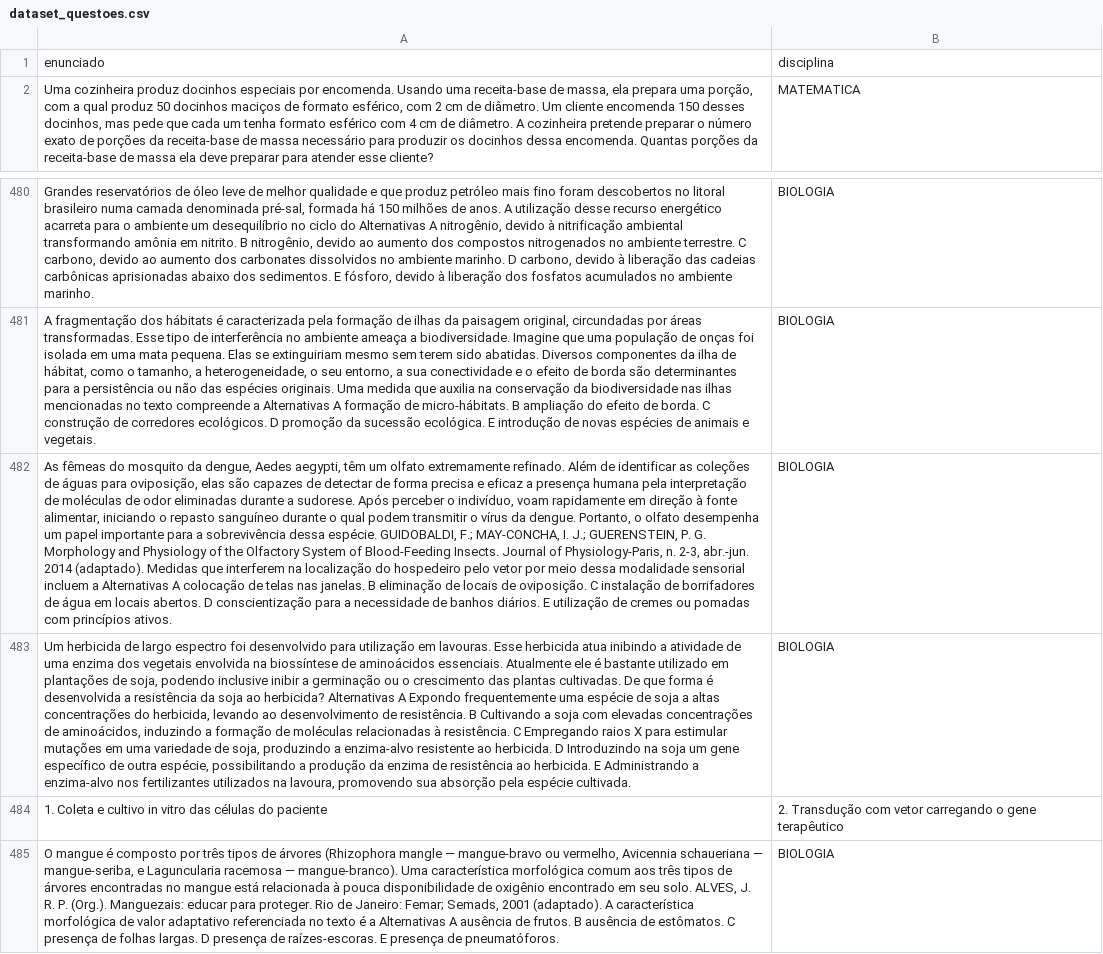
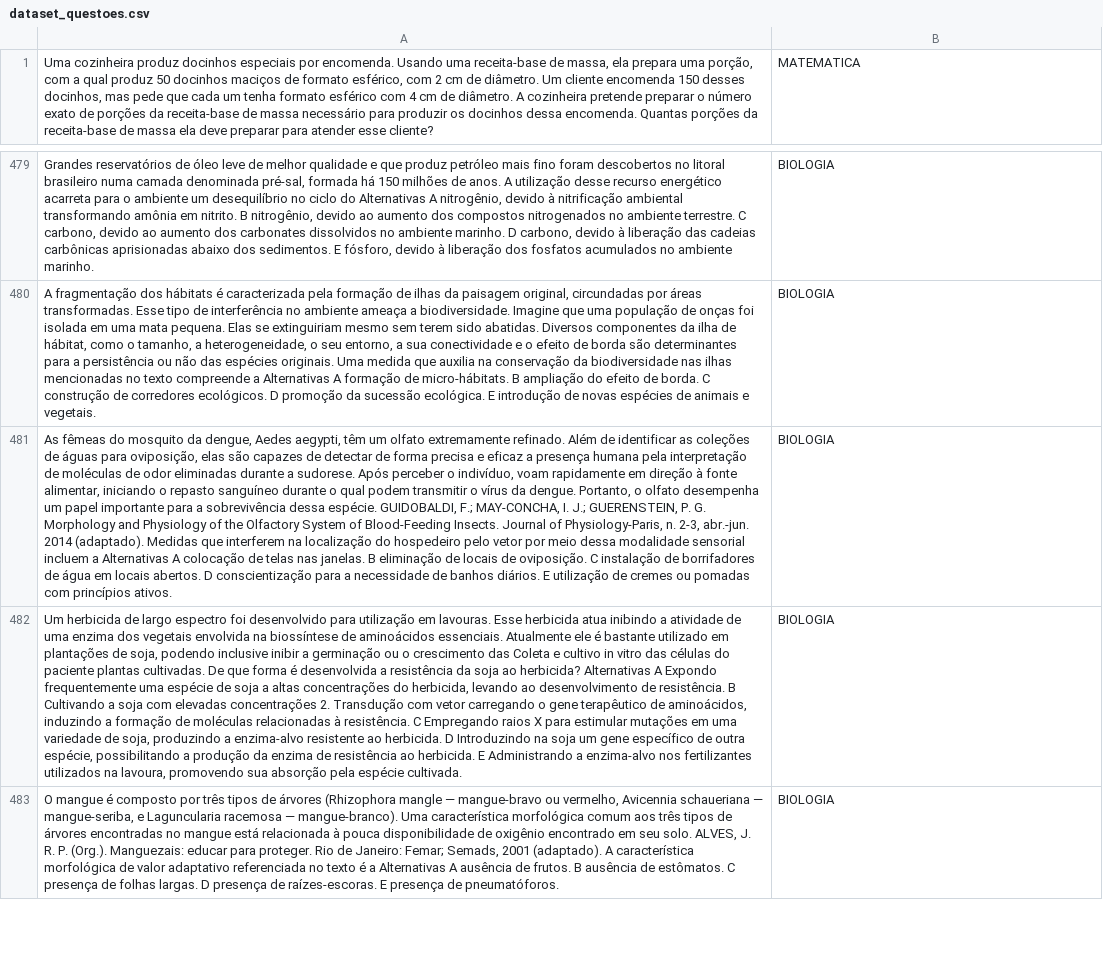
Before and after one commit to dirceus/pos-grad-mvp2-modelo-classificador-questoes, a CSV file: datasets/dataset_questoes.csv, drawn as a sheet; only a part is shown, gaps mark what is left out; removed rows and columns are numbered as before the commit, all else as after; the diff names each change by its address in the sheet, - before the commit and + after, or states it on an @@ line.

Commit message:
Add files via upload

```diff
--- a/datasets/dataset_questoes.csv
+++ b/datasets/dataset_questoes.csv
-row 1: enunciado | disciplina
-A482: …crescimento das plantas cultivadas. De que forma é desenvolvida a resistência da soja ao herbicida? Alternativas A Expondo frequentemente uma espécie de soja a altas concentrações do herbicida, levando ao desenvolvimento de resistência. B Cultivando a soja com elevadas concentrações de aminoácidos,…
+A482: …crescimento das Coleta e cultivo in vitro das células do paciente plantas cultivadas. De que forma é desenvolvida a resistência da soja ao herbicida? Alternativas A Expondo frequentemente uma espécie de soja a altas concentrações do herbicida, levando ao desenvolvimento de resistência. B Cultivando a soja com elevadas concentrações 2. Transdução com vetor carregando o gene terapêutico de aminoácidos,…
-row 484: 1. Coleta e cultivo in vitro das células do paciente | 2. Transdução com vetor carregando o gene terapêutico
```
